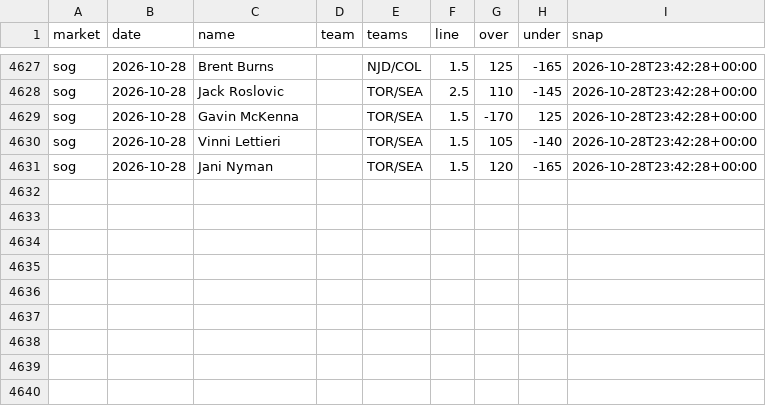
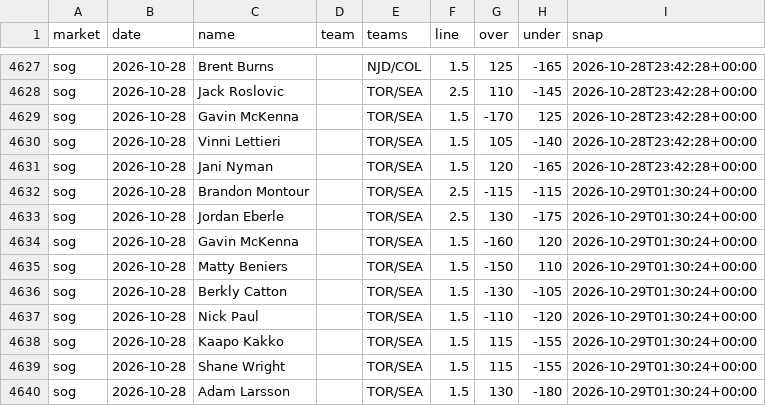
Before and after one commit to quinnrob11-sketch/qrob-nhl-goalie-model, a CSV file: model/data/dk_prices.csv, drawn as a sheet; only a part is shown, gaps mark what is left out.

```diff
--- a/model/data/dk_prices.csv
+++ b/model/data/dk_prices.csv
@@ -4631 +4631,10 @@ sog,2026-10-28,Vinni Lettieri,,TOR/SEA,1.5,105,-140,2026-10-28T23:42:28+00:00
 sog,2026-10-28,Jani Nyman,,TOR/SEA,1.5,120,-165,2026-10-28T23:42:28+00:00
+sog,2026-10-28,Brandon Montour,,TOR/SEA,2.5,-115,-115,2026-10-29T01:30:24+00:00
+sog,2026-10-28,Jordan Eberle,,TOR/SEA,2.5,130,-175,2026-10-29T01:30:24+00:00
+sog,2026-10-28,Gavin McKenna,,TOR/SEA,1.5,-160,120,2026-10-29T01:30:24+00:00
+sog,2026-10-28,Matty Beniers,,TOR/SEA,1.5,-150,110,2026-10-29T01:30:24+00:00
+sog,2026-10-28,Berkly Catton,,TOR/SEA,1.5,-130,-105,2026-10-29T01:30:24+00:00
+sog,2026-10-28,Nick Paul,,TOR/SEA,1.5,-110,-120,2026-10-29T01:30:24+00:00
+sog,2026-10-28,Kaapo Kakko,,TOR/SEA,1.5,115,-155,2026-10-29T01:30:24+00:00
+sog,2026-10-28,Shane Wright,,TOR/SEA,1.5,115,-155,2026-10-29T01:30:24+00:00
+sog,2026-10-28,Adam Larsson,,TOR/SEA,1.5,130,-180,2026-10-29T01:30:24+00:00
```
Also changed, not shown: 4 other files.
